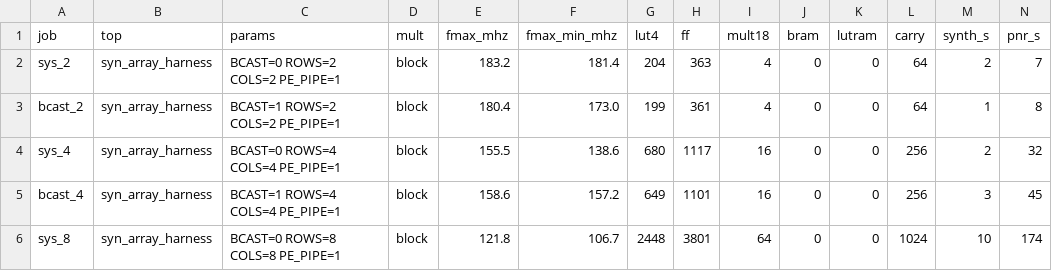
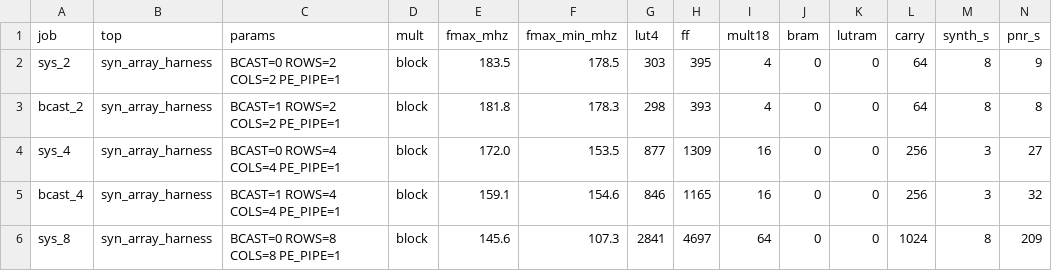
Before and after one commit to Ruika-K/GEMM-acc, a CSV file: syn/ecp5/results.csv, drawn as a sheet; only a part is shown; the diff covers the shown part only.

```diff
--- a/syn/ecp5/results.csv
+++ b/syn/ecp5/results.csv
@@ -1,6 +1,6 @@
 job,top,params,mult,fmax_mhz,fmax_min_mhz,lut4,ff,mult18,bram,lutram,carry,synth_s,pnr_s
-sys_2,syn_array_harness,BCAST=0 ROWS=2 COLS=2 PE_PIPE=1,block,183.2,181.4,204,363,4,0,0,64,2,7
-bcast_2,syn_array_harness,BCAST=1 ROWS=2 COLS=2 PE_PIPE=1,block,180.4,173.0,199,361,4,0,0,64,1,8
-sys_4,syn_array_harness,BCAST=0 ROWS=4 COLS=4 PE_PIPE=1,block,155.5,138.6,680,1117,16,0,0,256,2,32
-bcast_4,syn_array_harness,BCAST=1 ROWS=4 COLS=4 PE_PIPE=1,block,158.6,157.2,649,1101,16,0,0,256,3,45
-sys_8,syn_array_harness,BCAST=0 ROWS=8 COLS=8 PE_PIPE=1,block,121.8,106.7,2448,3801,64,0,0,1024,10,174
+sys_2,syn_array_harness,BCAST=0 ROWS=2 COLS=2 PE_PIPE=1,block,183.5,178.5,303,395,4,0,0,64,8,9
+bcast_2,syn_array_harness,BCAST=1 ROWS=2 COLS=2 PE_PIPE=1,block,181.8,178.3,298,393,4,0,0,64,8,8
+sys_4,syn_array_harness,BCAST=0 ROWS=4 COLS=4 PE_PIPE=1,block,172.0,153.5,877,1309,16,0,0,256,3,27
+bcast_4,syn_array_harness,BCAST=1 ROWS=4 COLS=4 PE_PIPE=1,block,159.1,154.6,846,1165,16,0,0,256,3,32
+sys_8,syn_array_harness,BCAST=0 ROWS=8 COLS=8 PE_PIPE=1,block,145.6,107.3,2841,4697,64,0,0,1024,8,209
```
Also changed, not shown: 70 edited cells elsewhere in this file, 3 other files.
